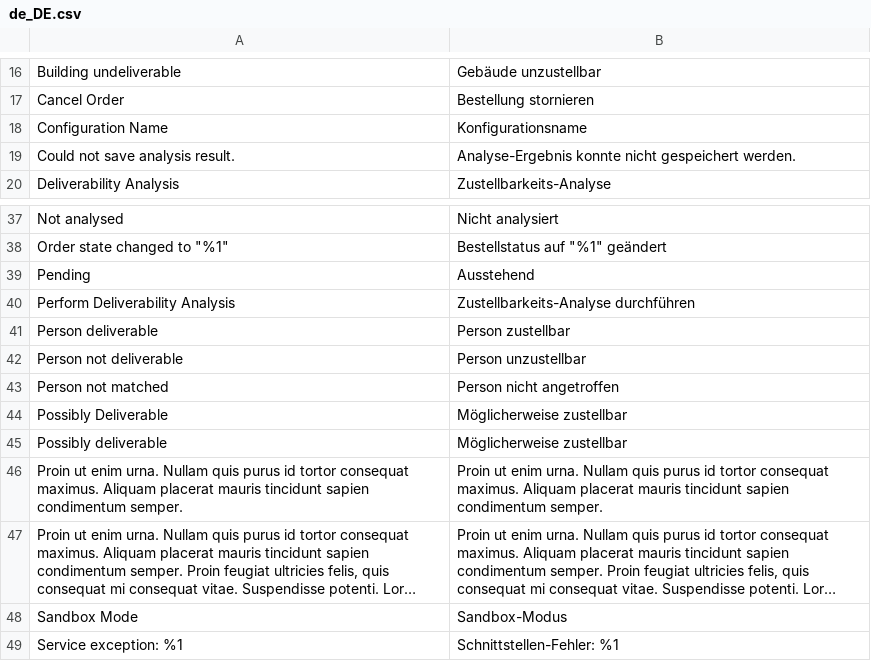
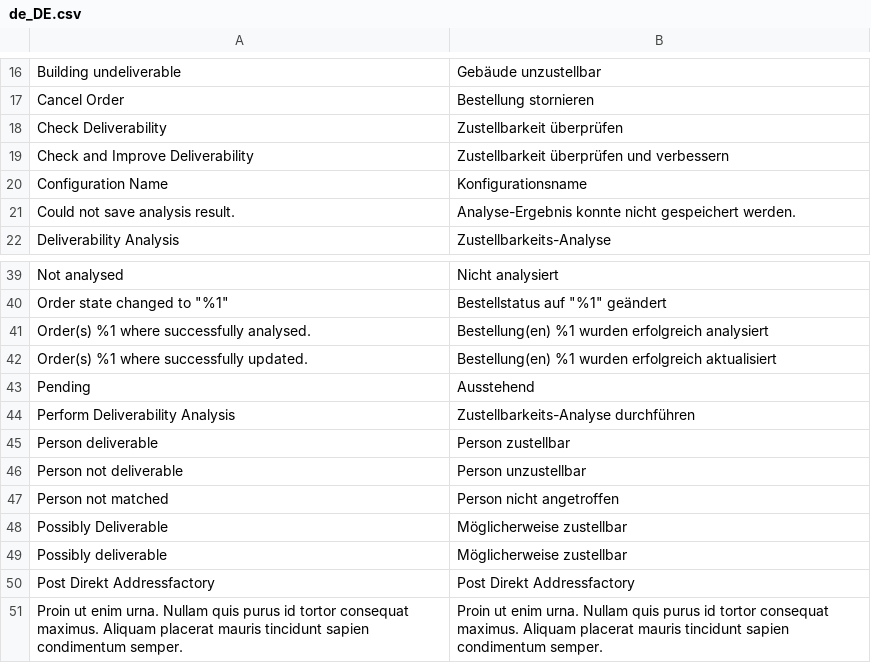
Before and after one commit to netresearch/deutschepost-module-addressfactory-m2, a CSV file: i18n/de_DE.csv, drawn as a sheet; only a part is shown, gaps mark what is left out; the shorter side is filled out with more unchanged rows; long unchanged cells end in …; the diff names each change by its address in the sheet, - before the commit and + after, or states it on an @@ line.

Commit message:
PDTWO-47: Analyse Orders Mass Action

```diff
--- a/i18n/de_DE.csv
+++ b/i18n/de_DE.csv
+row 18: Check Deliverability | Zustellbarkeit überprüfen
+row 19: Check and Improve Deliverability | Zustellbarkeit überprüfen und verbessern
+row 41: Order(s) %1 where successfully analysed. | Bestellung(en) %1 wurden erfolgreich analysiert
+row 42: Order(s) %1 where successfully updated. | Bestellung(en) %1 wurden erfolgreich aktualisiert
+row 50: Post Direkt Addressfactory | Post Direkt Addressfactory
```
Also changed, not shown: i18n/en_US.csv, 4 other files.
